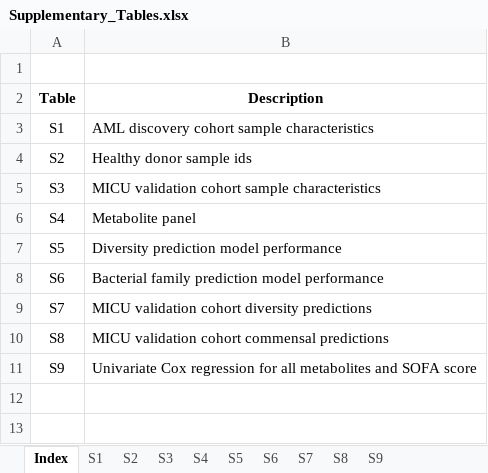
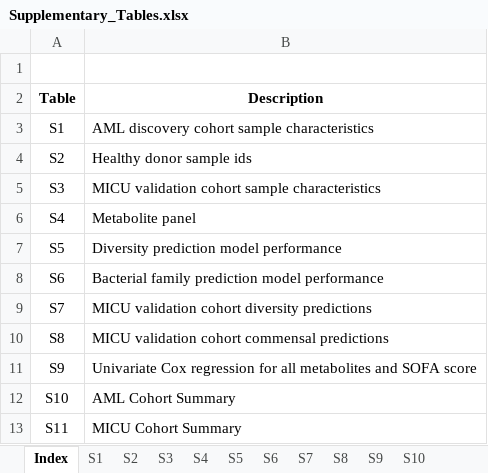
Before and after one commit to DFI-Bioinformatics/blood-metabolite-microbiome-prediction, an Excel workbook: figures/Supplemental/Supplementary_Tables.xlsx, sheet Index, drawn as a sheet; values as stored, in another font and other column widths than the file's, no borders; the diff names each change by its address in the sheet, - before the commit and + after, or states it on an @@ line.

```diff
--- a/figures/Supplemental/Supplementary_Tables.xlsx (sheet Index)
+++ b/figures/Supplemental/Supplementary_Tables.xlsx (sheet Index)
+sheet tab: S10
+row 12: S10 | AML Cohort Summary
+row 13: S11 | MICU Cohort Summary
```
Also changed, not shown: sheet S3, sheet S1, 22 other files.
